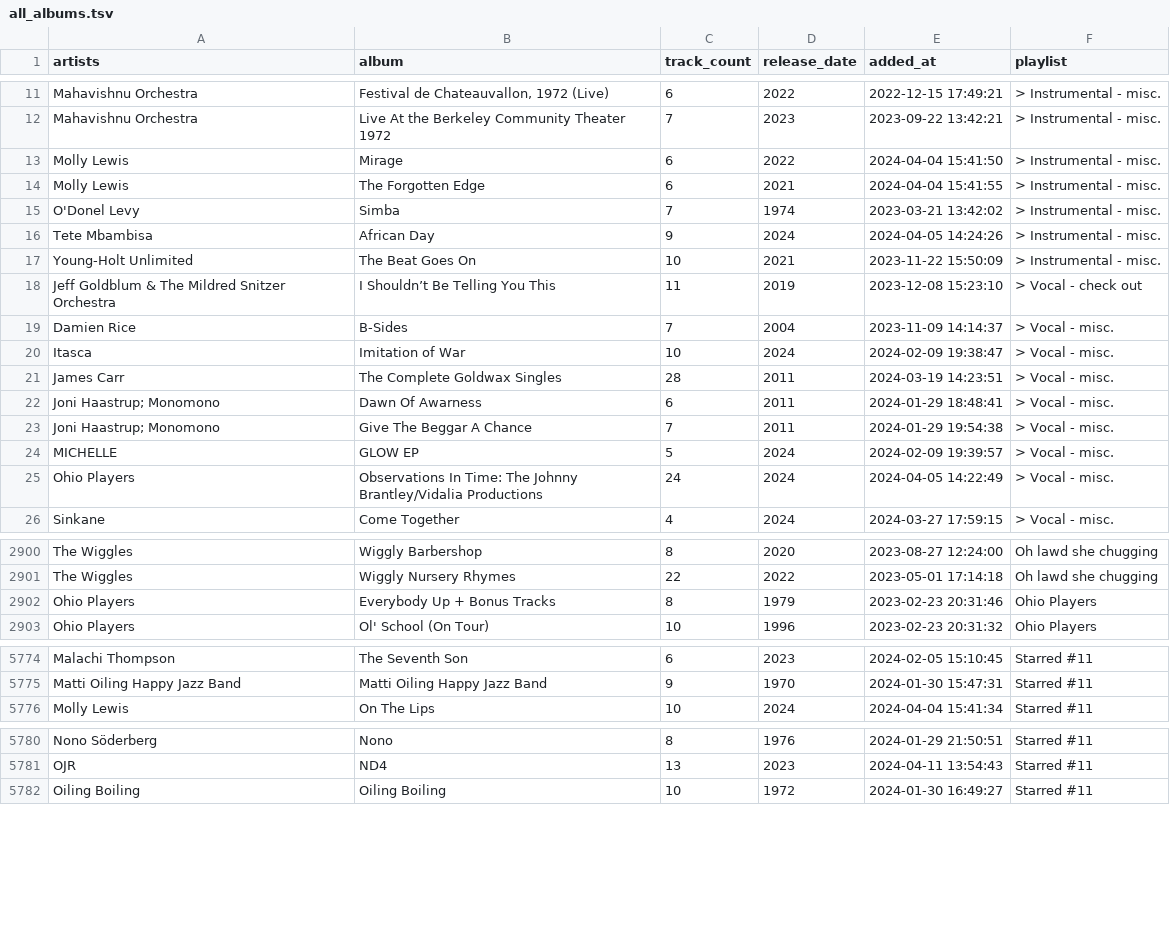
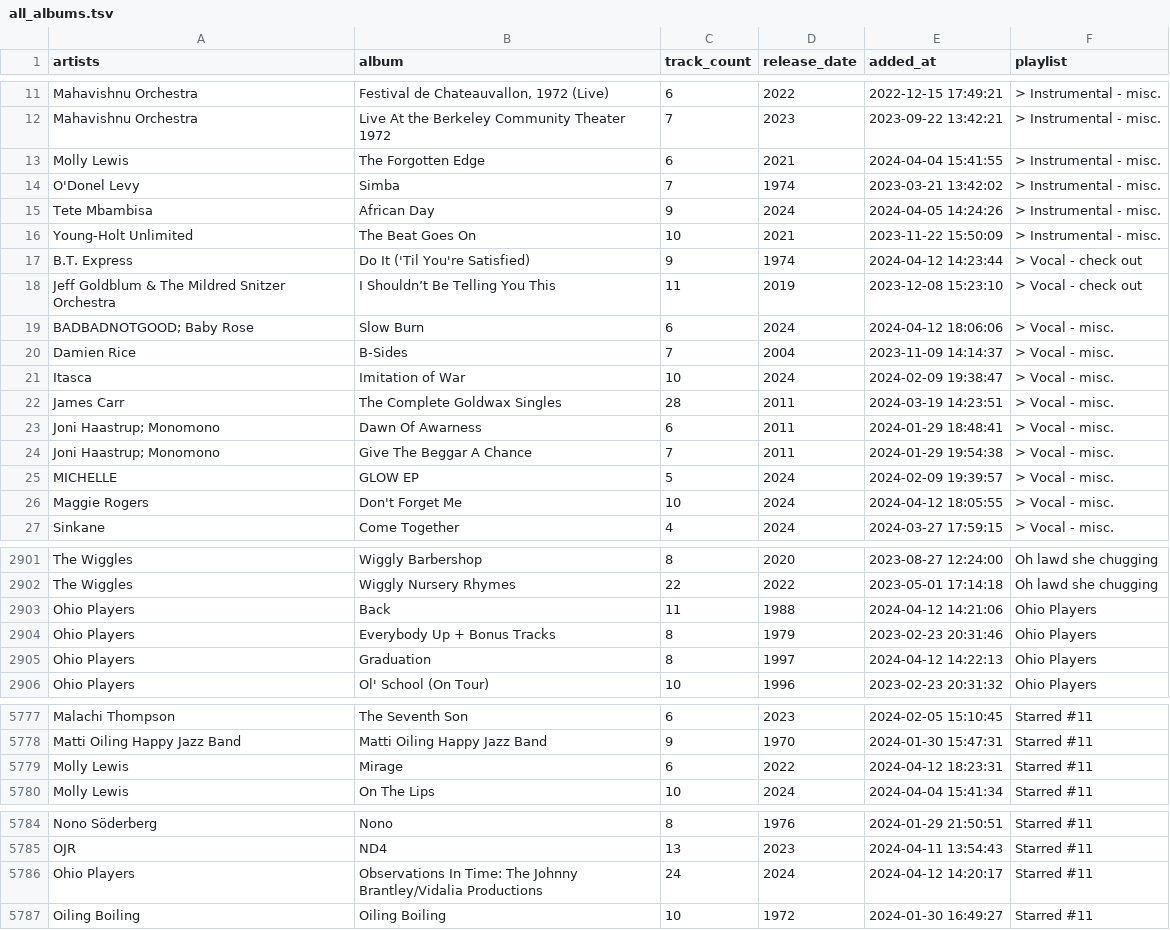
Before and after one commit to ccb012100/spotify-playlists, a TSV file: albums/all_albums.tsv, drawn as a sheet; only a part is shown, gaps mark what is left out; removed rows and columns are numbered as before the commit, all else as after; the diff covers the shown part only; the diff names each change by its address in the sheet, - before the commit and + after, or states it on an @@ line.

Commit message:
add 3 albums

```diff
--- a/albums/all_albums.tsv
+++ b/albums/all_albums.tsv
-row 13: Molly Lewis | Mirage | 6 | 2022 | 2024-04-04 15:41:50 | > Instrumental - misc.
+row 17: B.T. Express | Do It ('Til You're Satisfied) | 9 | 1974 | 2024-04-12 14:23:44 | > Vocal - check out
+row 19: BADBADNOTGOOD; Baby Rose | Slow Burn | 6 | 2024 | 2024-04-12 18:06:06 | > Vocal - misc.
-row 25: Ohio Players | Observations In Time: The Johnny Brantley/Vidalia Productions | 24 | 2024 | 2024-04-05 14:22:49 | > Vocal - misc.
+row 26: Maggie Rogers | Don't Forget Me | 10 | 2024 | 2024-04-12 18:05:55 | > Vocal - misc.
+row 2903: Ohio Players | Back | 11 | 1988 | 2024-04-12 14:21:06 | Ohio Players
+row 2905: Ohio Players | Graduation | 8 | 1997 | 2024-04-12 14:22:13 | Ohio Players
+row 5779: Molly Lewis | Mirage | 6 | 2022 | 2024-04-12 18:23:31 | Starred #11
+row 5786: Ohio Players | Observations In Time: The Johnny Brantley/Vidalia Productions | 24 | 2024 | 2024-04-12 14:20:17 | Starred #11
```
Also changed, not shown: 1 added row elsewhere in this file, albums/sorted_albums.tsv, albums/starred_albums.tsv.
